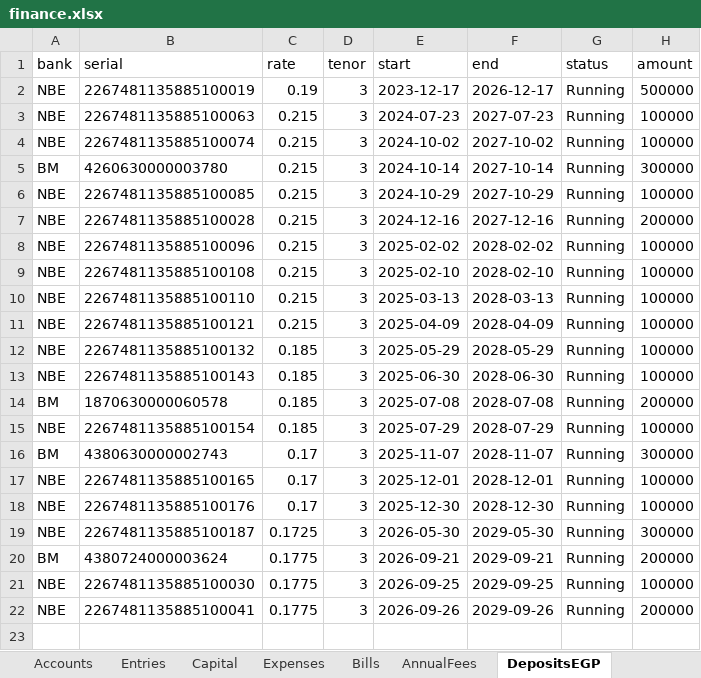
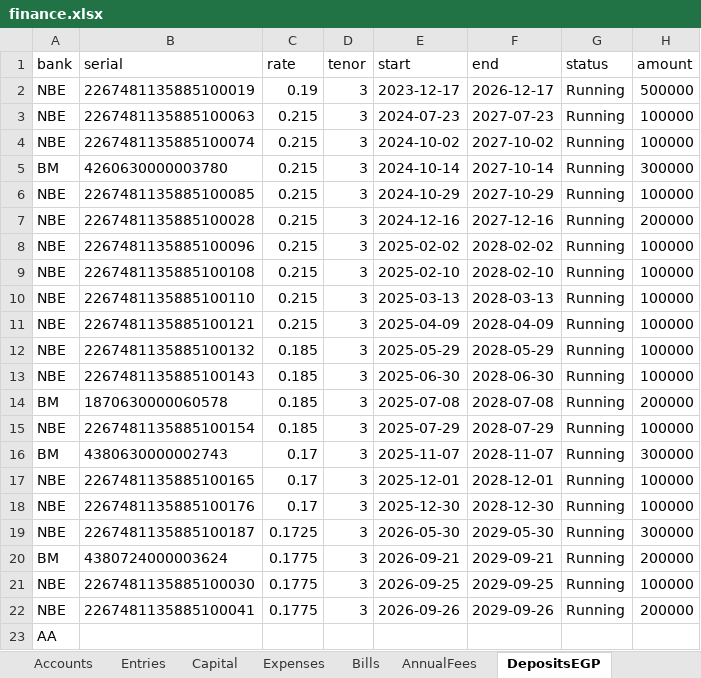
Before and after one commit to ahmedm838/personal-finance, an Excel workbook: docs/finance.xlsx, sheet DepositsEGP, drawn as a sheet; values as stored, in another font and other column widths than the file's, no borders; the diff names each change by its address in the sheet, - before the commit and + after, or states it on an @@ line.

```diff
--- a/docs/finance.xlsx (sheet DepositsEGP)
+++ b/docs/finance.xlsx (sheet DepositsEGP)
+row 23: AA
```
